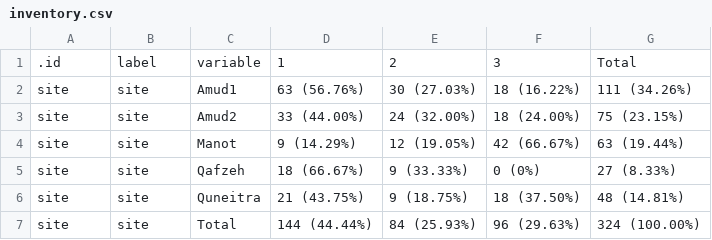
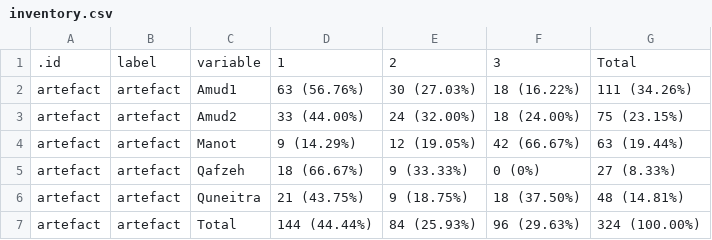
Before and after one commit to jmmarreiros/manotIncisions, a CSV file: analysis/summary_stats/inventory.csv, drawn as a sheet.

```diff
--- a/analysis/summary_stats/inventory.csv
+++ b/analysis/summary_stats/inventory.csv
@@ -1,7 +1,7 @@
 .id,label,variable,1,2,3,Total
-site,site,Amud1,63 (56.76%),30 (27.03%),18 (16.22%),111 (34.26%)
-site,site,Amud2,33 (44.00%),24 (32.00%),18 (24.00%),75 (23.15%)
-site,site,Manot,9 (14.29%),12 (19.05%),42 (66.67%),63 (19.44%)
-site,site,Qafzeh,18 (66.67%),9 (33.33%),0 (0%),27 (8.33%)
-site,site,Quneitra,21 (43.75%),9 (18.75%),18 (37.50%),48 (14.81%)
-site,site,Total,144 (44.44%),84 (25.93%),96 (29.63%),324 (100.00%)
+artefact,artefact,Amud1,63 (56.76%),30 (27.03%),18 (16.22%),111 (34.26%)
+artefact,artefact,Amud2,33 (44.00%),24 (32.00%),18 (24.00%),75 (23.15%)
+artefact,artefact,Manot,9 (14.29%),12 (19.05%),42 (66.67%),63 (19.44%)
+artefact,artefact,Qafzeh,18 (66.67%),9 (33.33%),0 (0%),27 (8.33%)
+artefact,artefact,Quneitra,21 (43.75%),9 (18.75%),18 (37.50%),48 (14.81%)
+artefact,artefact,Total,144 (44.44%),84 (25.93%),96 (29.63%),324 (100.00%)
```
Also changed, not shown: analysis/raw_data/data.csv, analysis/summary_stats/datastatsangle.csv, 19 other files.
